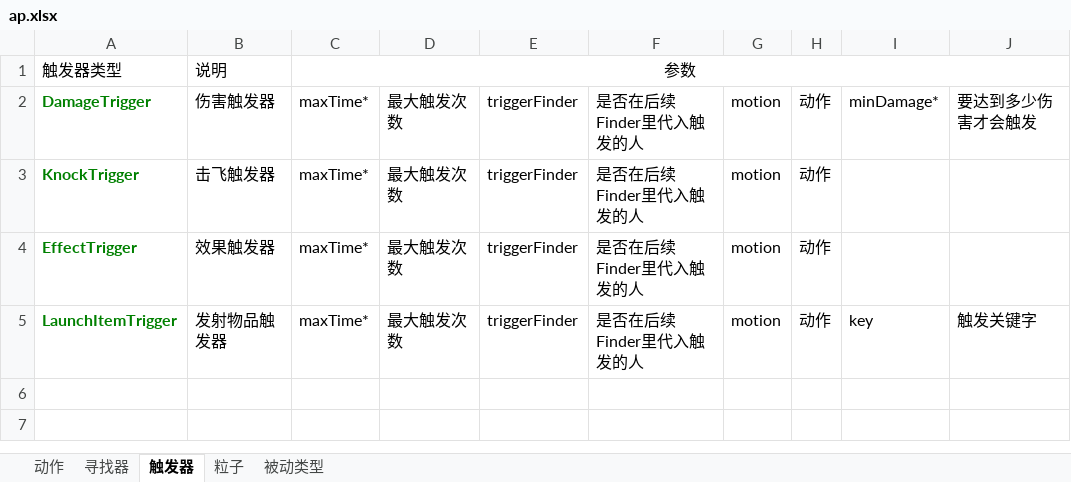
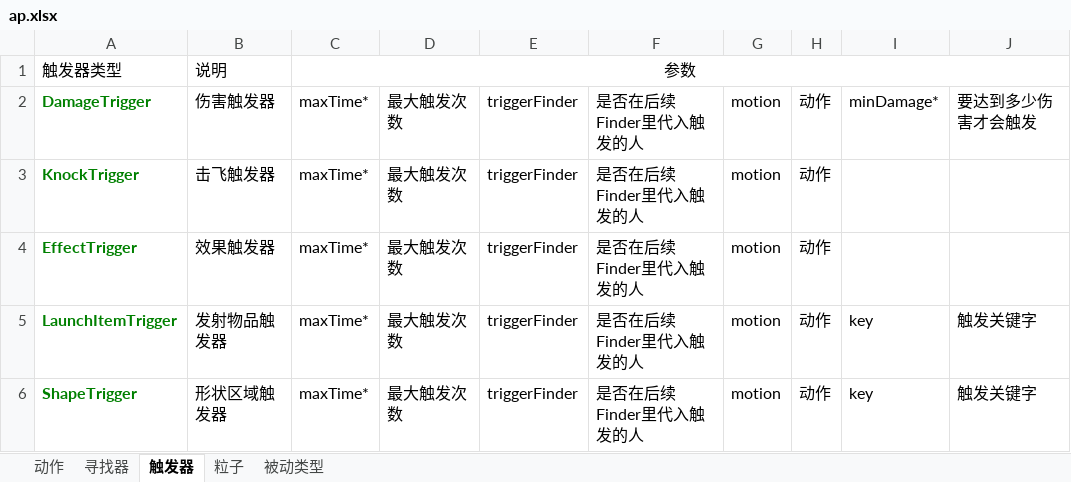
Before and after one commit to BryanSer/ArtificePro, an Excel workbook: ap.xlsx, sheet 触发器, drawn as a sheet; values as stored, in another font and other column widths than the file's, no borders; the diff names each change by its address in the sheet, - before the commit and + after, or states it on an @@ line.

```diff
--- a/ap.xlsx (sheet 触发器)
+++ b/ap.xlsx (sheet 触发器)
+row 6: ShapeTrigger | 形状区域触发器 | maxTime* | 最大触发次数 | triggerFinder | 是否在后续Finder里代入触发的人 | motion | 动作 | key | 触发关键字
```
Also changed, not shown: sheet 动作, 8 other files.
